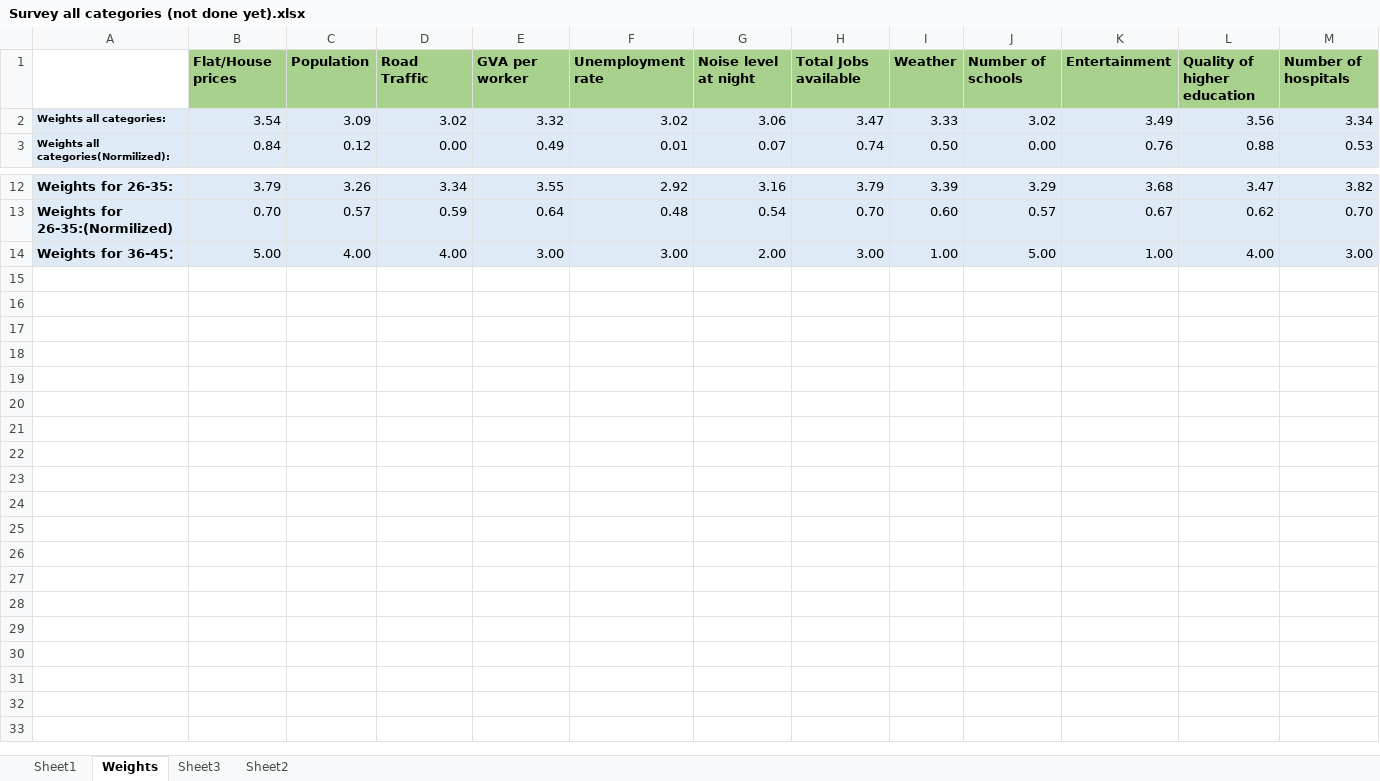
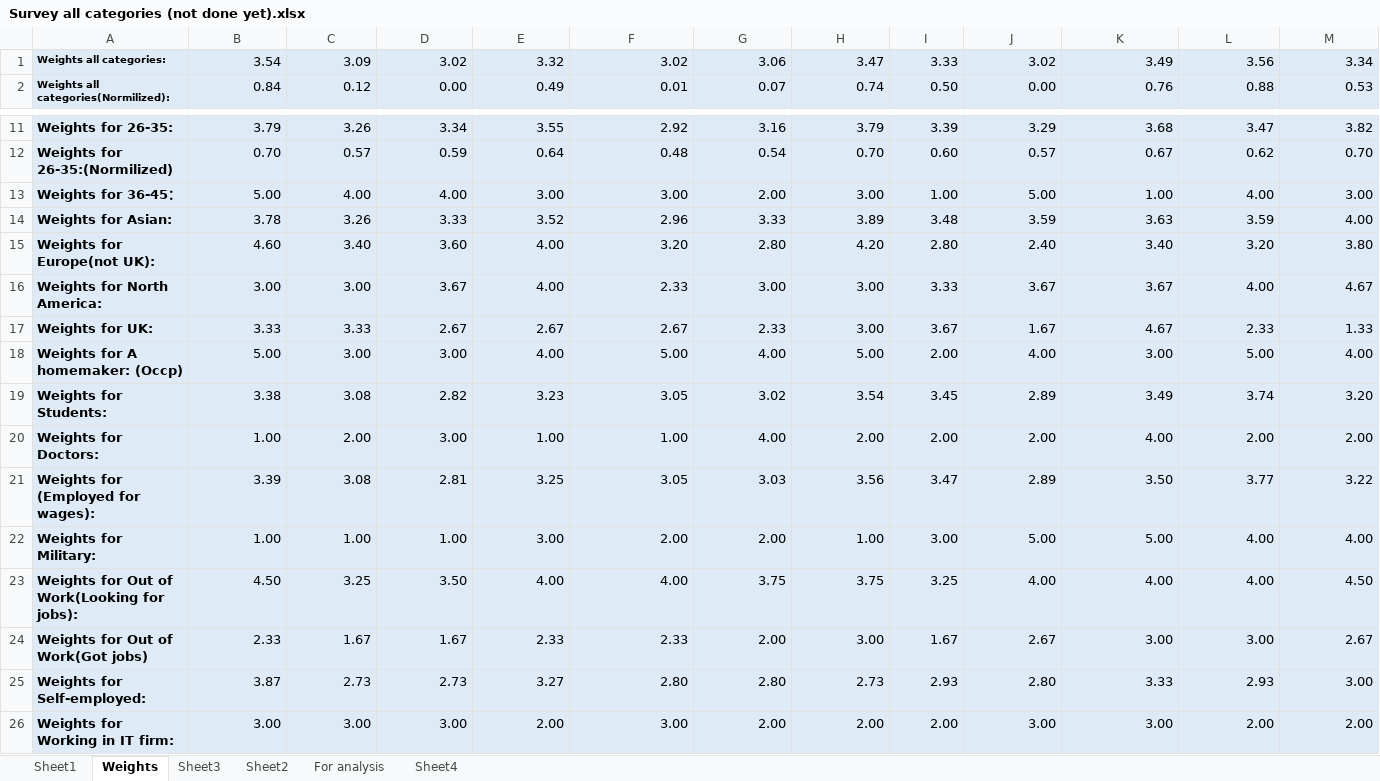
Before and after one commit to zyfzjsc988/data_diggers, an Excel workbook: Results/Survey all categories (not done yet).xlsx, sheet Weights, drawn as a sheet; only a part is shown, gaps mark what is left out; values as stored, in another font and other column widths than the file's, no borders; removed rows and columns are numbered as before the commit, all else as after; rows hold the shown columns only; the diff names each change by its address in the sheet, - before the commit and + after, or states it on an @@ line.

```diff
--- a/Results/Survey all categories (not done yet).xlsx (sheet Weights)
+++ b/Results/Survey all categories (not done yet).xlsx (sheet Weights)
+sheet tab: For analysis
+sheet tab: Sheet4
-row 1:  | Flat/House prices | Population | Road Traffic | GVA per worker | Unemployment rate | Noise level at night | Total Jobs available | Weather | Number of schools | Entertainment | Quality of higher education | Number of hospitals
+row 14: Weights for Asian: | 3.78 | 3.26 | 3.33 | 3.52 | 2.96 | 3.33 | 3.89 | 3.48 | 3.59 | 3.63 | 3.59 | 4.00
+row 15: Weights for Europe(not UK): | 4.60 | 3.40 | 3.60 | 4.00 | 3.20 | 2.80 | 4.20 | 2.80 | 2.40 | 3.40 | 3.20 | 3.80
+row 16: Weights for North America: | 3.00 | 3.00 | 3.67 | 4.00 | 2.33 | 3.00 | 3.00 | 3.33 | 3.67 | 3.67 | 4.00 | 4.67
+row 17: Weights for UK: | 3.33 | 3.33 | 2.67 | 2.67 | 2.67 | 2.33 | 3.00 | 3.67 | 1.67 | 4.67 | 2.33 | 1.33
+row 18: Weights for A homemaker: (Occp) | 5.00 | 3.00 | 3.00 | 4.00 | 5.00 | 4.00 | 5.00 | 2.00 | 4.00 | 3.00 | 5.00 | 4.00
+row 19: Weights for Students: | 3.38 | 3.08 | 2.82 | 3.23 | 3.05 | 3.02 | 3.54 | 3.45 | 2.89 | 3.49 | 3.74 | 3.20
+row 20: Weights for Doctors: | 1.00 | 2.00 | 3.00 | 1.00 | 1.00 | 4.00 | 2.00 | 2.00 | 2.00 | 4.00 | 2.00 | 2.00
+row 21: Weights for (Employed for wages): | 3.39 | 3.08 | 2.81 | 3.25 | 3.05 | 3.03 | 3.56 | 3.47 | 2.89 | 3.50 | 3.77 | 3.22
+row 22: Weights for Military: | 1.00 | 1.00 | 1.00 | 3.00 | 2.00 | 2.00 | 1.00 | 3.00 | 5.00 | 5.00 | 4.00 | 4.00
+row 23: Weights for Out of Work(Looking for jobs): | 4.50 | 3.25 | 3.50 | 4.00 | 4.00 | 3.75 | 3.75 | 3.25 | 4.00 | 4.00 | 4.00 | 4.50
+row 24: Weights for Out of Work(Got jobs) | 2.33 | 1.67 | 1.67 | 2.33 | 2.33 | 2.00 | 3.00 | 1.67 | 2.67 | 3.00 | 3.00 | 2.67
+row 25: Weights for Self-employed: | 3.87 | 2.73 | 2.73 | 3.27 | 2.80 | 2.80 | 2.73 | 2.93 | 2.80 | 3.33 | 2.93 | 3.00
+row 26: Weights for Working in IT firm: | 3.00 | 3.00 | 3.00 | 2.00 | 3.00 | 2.00 | 2.00 | 2.00 | 3.00 | 3.00 | 2.00 | 2.00
```
Also changed, not shown: sheet Sheet1.
